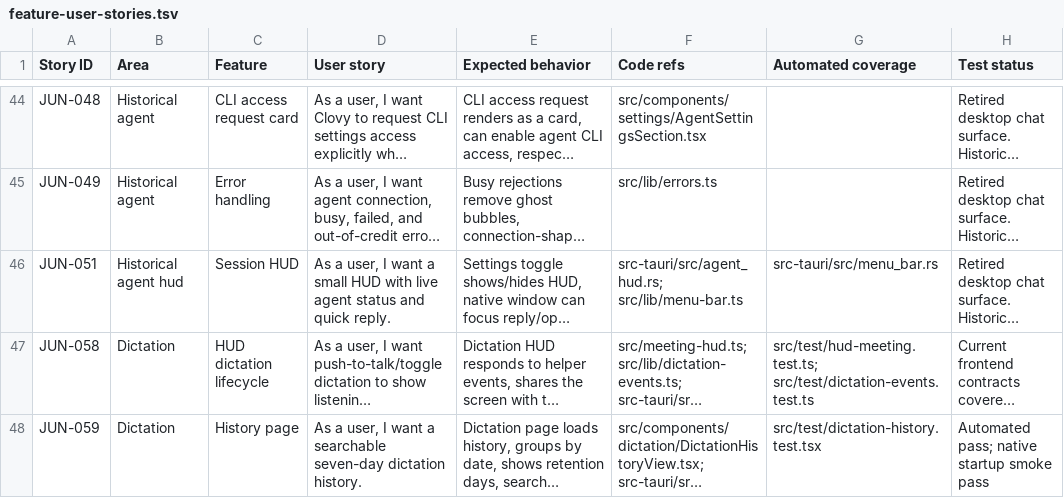
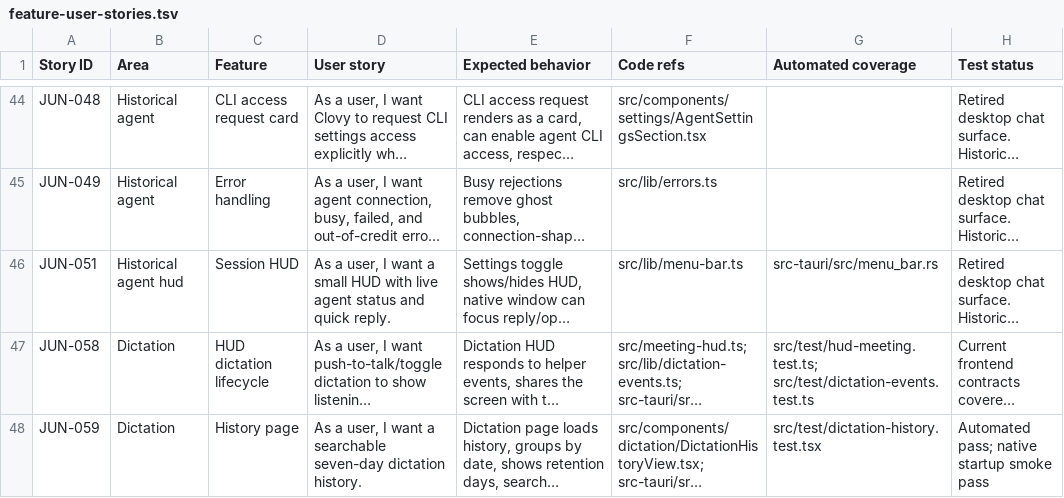
Before and after one commit to guilhermexp/os-clovy, a TSV file: docs/qa/feature-user-stories.tsv, drawn as a sheet; only a part is shown, gaps mark what is left out; long unchanged cells end in …; the diff names each change by its address in the sheet, - before the commit and + after, or states it on an @@ line.

```diff
--- a/docs/qa/feature-user-stories.tsv
+++ b/docs/qa/feature-user-stories.tsv
-F46 (Code refs): src-tauri/src/agent_hud.rs; src/lib/menu-bar.ts
+F46 (Code refs): src/lib/menu-bar.ts
```
Also changed, not shown: 10 other files.
